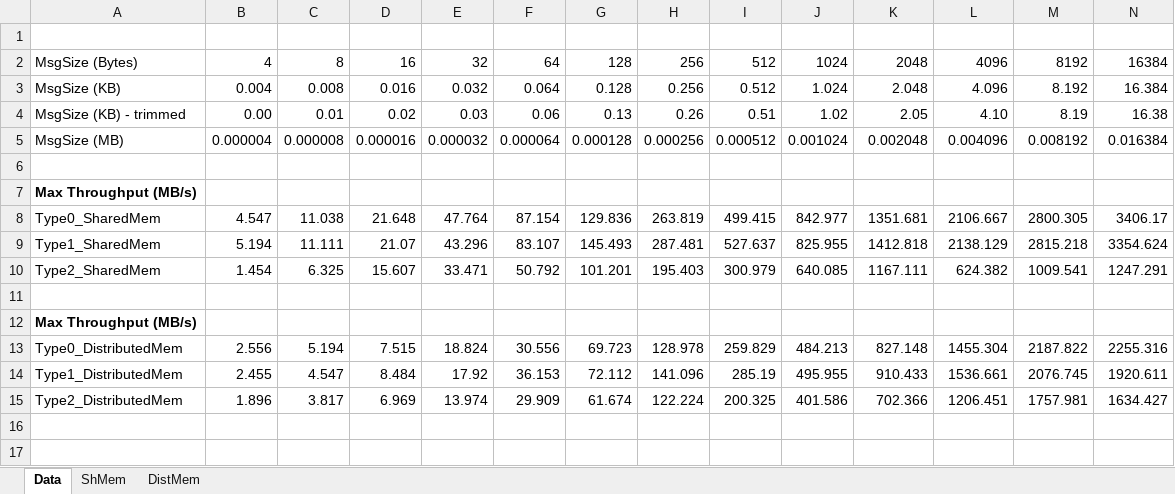
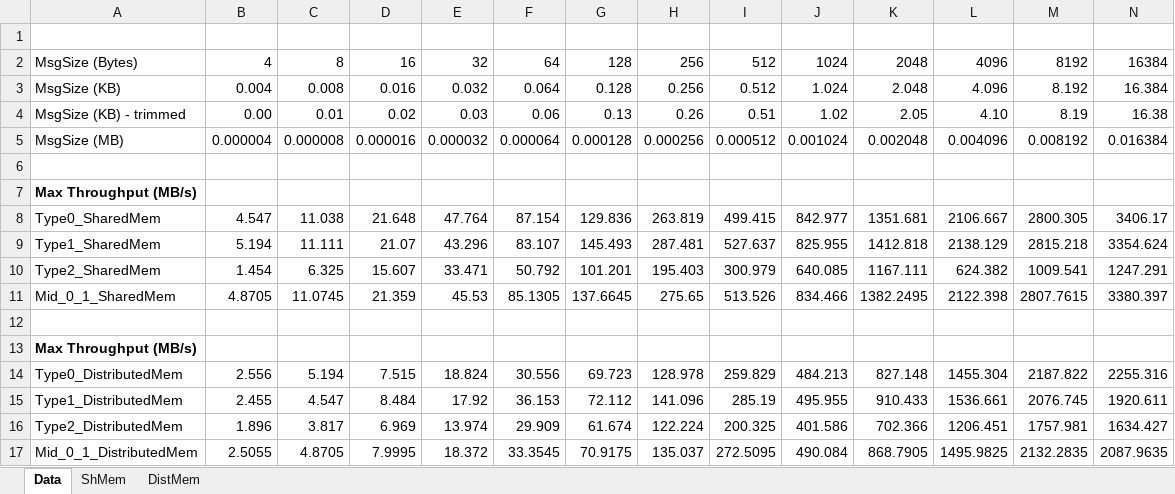
Before and after one commit to chameleon-hpc/chameleon-scripts, an Excel workbook: benchmark_pingpong/results_clx16/PingPong_Limits.xlsx, sheet Data, drawn as a sheet; only a part is shown; values as stored, in another font and other column widths than the file's, no borders; rows hold the shown columns only; the diff names each change by its address in the sheet, - before the commit and + after, or states it on an @@ line.

```diff
--- a/benchmark_pingpong/results_clx16/PingPong_Limits.xlsx (sheet Data)
+++ b/benchmark_pingpong/results_clx16/PingPong_Limits.xlsx (sheet Data)
+row 11: Mid_0_1_SharedMem | 4.8705 | 11.0745 | 21.359 | 45.53 | 85.1305 | 137.6645 | 275.65 | 513.526 | 834.466 | 1382.2495 | 2122.398 | 2807.7615 | 3380.397
+row 17: Mid_0_1_DistributedMem | 2.5055 | 4.8705 | 7.9995 | 18.372 | 33.3545 | 70.9175 | 135.037 | 272.5095 | 490.084 | 868.7905 | 1495.9825 | 2132.2835 | 2087.9635
```
Also changed, not shown: charts or pictures, 2 other files.
